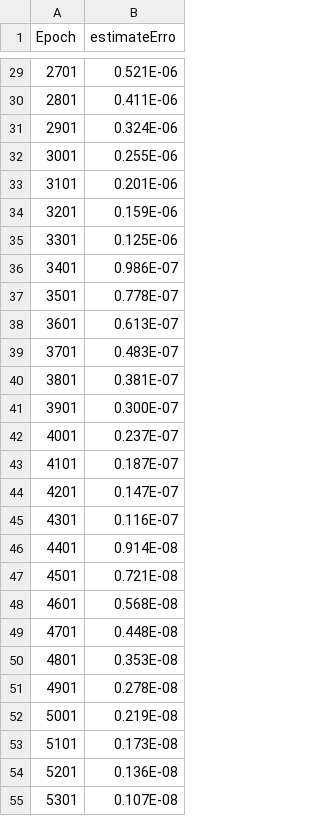
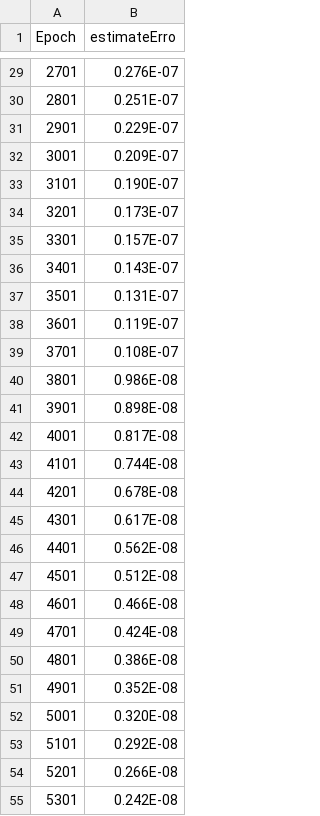
Before and after one commit to AbraaoCG/Projeto_Aplicacao_Web, a CSV file: FT_NN_data/output_erro.csv, drawn as a sheet; only a part is shown, gaps mark what is left out; the diff covers the shown part only.

```diff
--- a/FT_NN_data/output_erro.csv
+++ b/FT_NN_data/output_erro.csv
@@ -29,27 +29,27 @@
-    2701,   0.521E-06
-    2801,   0.411E-06
-    2901,   0.324E-06
-    3001,   0.255E-06
-    3101,   0.201E-06
-    3201,   0.159E-06
-    3301,   0.125E-06
-    3401,   0.986E-07
-    3501,   0.778E-07
-    3601,   0.613E-07
-    3701,   0.483E-07
-    3801,   0.381E-07
-    3901,   0.300E-07
-    4001,   0.237E-07
-    4101,   0.187E-07
-    4201,   0.147E-07
-    4301,   0.116E-07
-    4401,   0.914E-08
-    4501,   0.721E-08
-    4601,   0.568E-08
-    4701,   0.448E-08
-    4801,   0.353E-08
-    4901,   0.278E-08
-    5001,   0.219E-08
-    5101,   0.173E-08
-    5201,   0.136E-08
-    5301,   0.107E-08
+    2701,   0.276E-07
+    2801,   0.251E-07
+    2901,   0.229E-07
+    3001,   0.209E-07
+    3101,   0.190E-07
+    3201,   0.173E-07
+    3301,   0.157E-07
+    3401,   0.143E-07
+    3501,   0.131E-07
+    3601,   0.119E-07
+    3701,   0.108E-07
+    3801,   0.986E-08
+    3901,   0.898E-08
+    4001,   0.817E-08
+    4101,   0.744E-08
+    4201,   0.678E-08
+    4301,   0.617E-08
+    4401,   0.562E-08
+    4501,   0.512E-08
+    4601,   0.466E-08
+    4701,   0.424E-08
+    4801,   0.386E-08
+    4901,   0.352E-08
+    5001,   0.320E-08
+    5101,   0.292E-08
+    5201,   0.266E-08
+    5301,   0.242E-08
```
Also changed, not shown: 73 edited cells elsewhere in this file, FT_NN_data/output_Pred2.csv, 7 other files.
